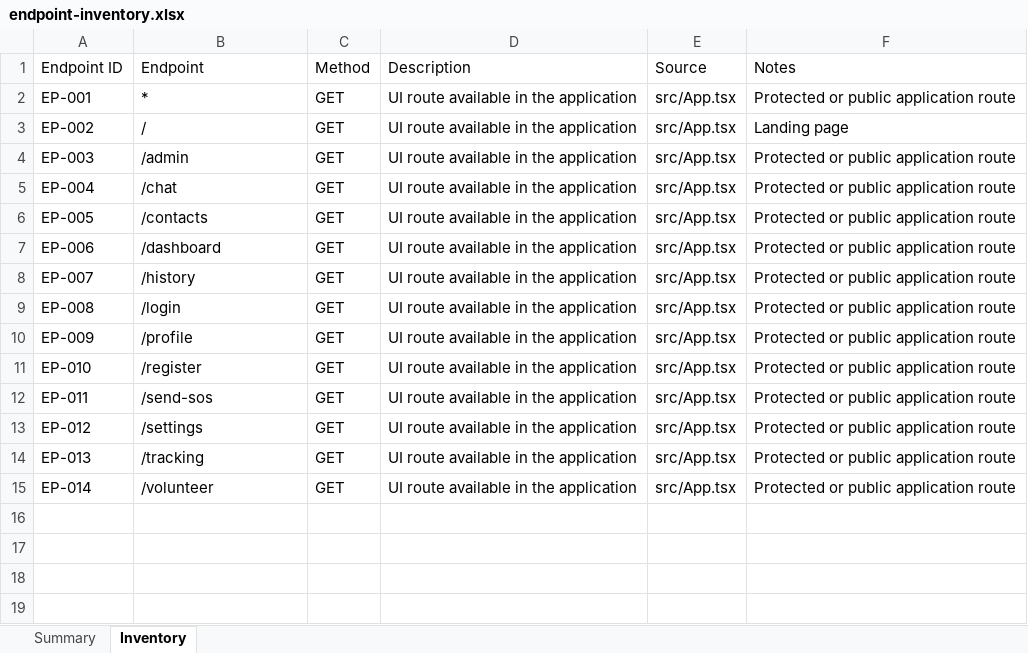
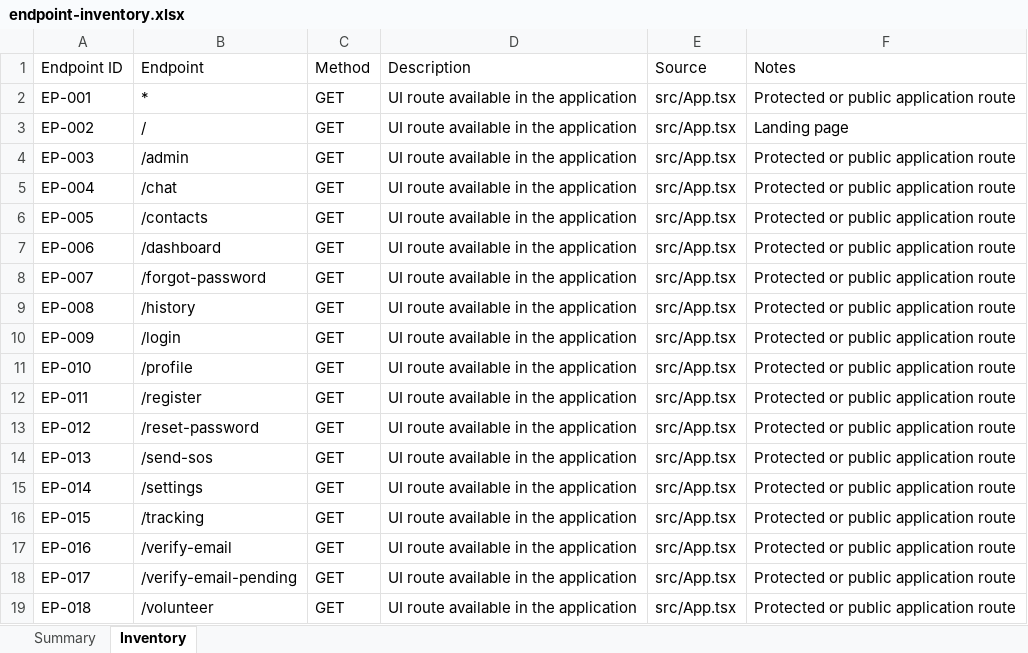
Before and after one commit to Rakina175/SOSReverse, an Excel workbook: Vulnerability Test Results/endpoint-inventory.xlsx, sheet Inventory, drawn as a sheet; values as stored, in another font and other column widths than the file's, no borders; the diff names each change by its address in the sheet, - before the commit and + after, or states it on an @@ line.

```diff
--- a/Vulnerability Test Results/endpoint-inventory.xlsx (sheet Inventory)
+++ b/Vulnerability Test Results/endpoint-inventory.xlsx (sheet Inventory)
-B8 (Endpoint): /history
+B8 (Endpoint): /forgot-password
-B9 (Endpoint): /login
+B9 (Endpoint): /history
-B10 (Endpoint): /profile
+B10 (Endpoint): /login
-B11 (Endpoint): /register
+B11 (Endpoint): /profile
-B12 (Endpoint): /send-sos
+B12 (Endpoint): /register
-B13 (Endpoint): /settings
+B13 (Endpoint): /reset-password
-B14 (Endpoint): /tracking
+B14 (Endpoint): /send-sos
-B15 (Endpoint): /volunteer
+B15 (Endpoint): /settings
+row 16: EP-015 | /tracking | GET | UI route available in the application | src/App.tsx | Protected or public application route
+row 17: EP-016 | /verify-email | GET | UI route available in the application | src/App.tsx | Protected or public application route
+row 18: EP-017 | /verify-email-pending | GET | UI route available in the application | src/App.tsx | Protected or public application route
+row 19: EP-018 | /volunteer | GET | UI route available in the application | src/App.tsx | Protected or public application route
```
Also changed, not shown: sheet Summary, Vulnerability Test Results/findings.xlsx, reports/Security Findings.xlsx, 43 other files.
